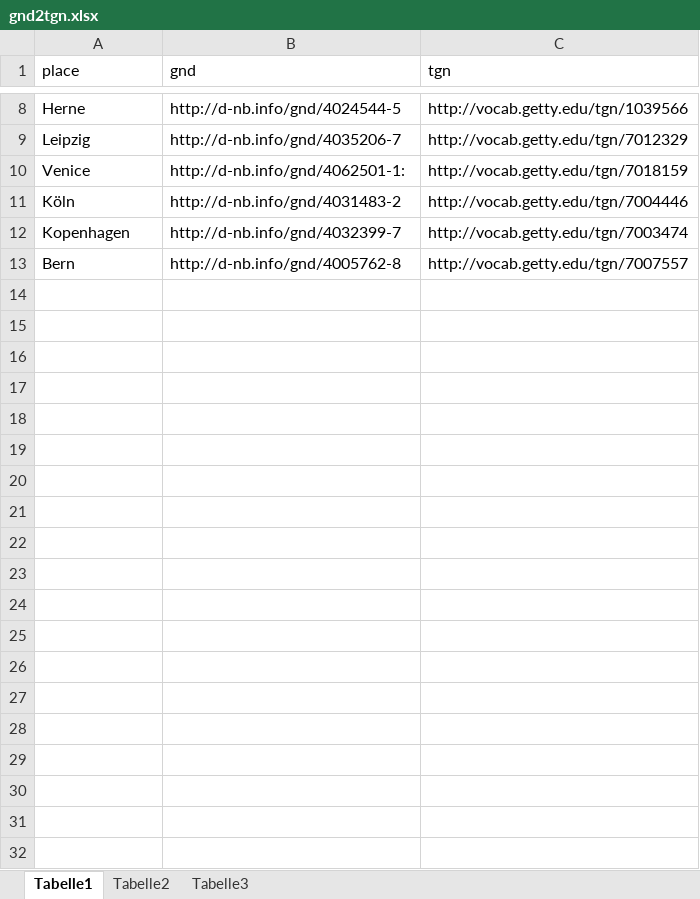
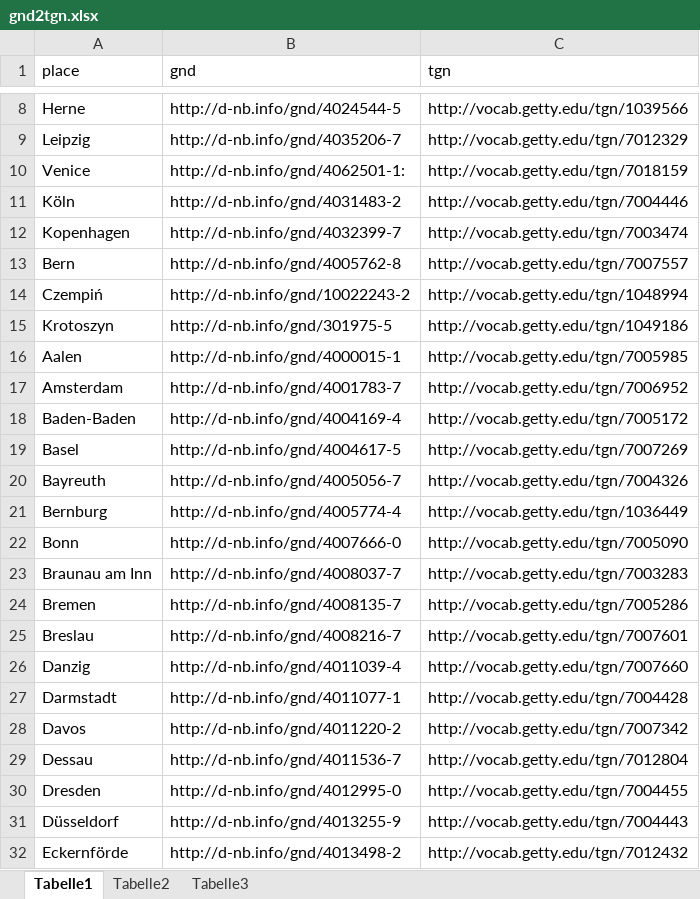
Before and after one commit to igdj/jewish-history-online, an Excel workbook: app/Resources/data/gnd2tgn.xlsx, sheet Tabelle1, drawn as a sheet; only a part is shown, gaps mark what is left out; values as stored, in another font and other column widths than the file's, no borders; the diff covers the shown part only; the diff names each change by its address in the sheet, - before the commit and + after, or states it on an @@ line.

Commit message:
Add new Place.type Add missing translation

```diff
--- a/app/Resources/data/gnd2tgn.xlsx (sheet Tabelle1)
+++ b/app/Resources/data/gnd2tgn.xlsx (sheet Tabelle1)
+row 14: Czempiń | http://d-nb.info/gnd/10022243-2 | http://vocab.getty.edu/tgn/1048994
+row 15: Krotoszyn | http://d-nb.info/gnd/301975-5 | http://vocab.getty.edu/tgn/1049186
+row 16: Aalen | http://d-nb.info/gnd/4000015-1 | http://vocab.getty.edu/tgn/7005985
+row 17: Amsterdam | http://d-nb.info/gnd/4001783-7 | http://vocab.getty.edu/tgn/7006952
+row 18: Baden-Baden | http://d-nb.info/gnd/4004169-4 | http://vocab.getty.edu/tgn/7005172
+row 19: Basel | http://d-nb.info/gnd/4004617-5 | http://vocab.getty.edu/tgn/7007269
+row 20: Bayreuth | http://d-nb.info/gnd/4005056-7 | http://vocab.getty.edu/tgn/7004326
+row 21: Bernburg | http://d-nb.info/gnd/4005774-4 | http://vocab.getty.edu/tgn/1036449
+row 22: Bonn | http://d-nb.info/gnd/4007666-0 | http://vocab.getty.edu/tgn/7005090
+row 23: Braunau am Inn | http://d-nb.info/gnd/4008037-7 | http://vocab.getty.edu/tgn/7003283
+row 24: Bremen | http://d-nb.info/gnd/4008135-7 | http://vocab.getty.edu/tgn/7005286
+row 25: Breslau | http://d-nb.info/gnd/4008216-7 | http://vocab.getty.edu/tgn/7007601
+row 26: Danzig | http://d-nb.info/gnd/4011039-4 | http://vocab.getty.edu/tgn/7007660
+row 27: Darmstadt | http://d-nb.info/gnd/4011077-1 | http://vocab.getty.edu/tgn/7004428
+row 28: Davos | http://d-nb.info/gnd/4011220-2 | http://vocab.getty.edu/tgn/7007342
+row 29: Dessau | http://d-nb.info/gnd/4011536-7 | http://vocab.getty.edu/tgn/7012804
+row 30: Dresden | http://d-nb.info/gnd/4012995-0 | http://vocab.getty.edu/tgn/7004455
+row 31: Düsseldorf | http://d-nb.info/gnd/4013255-9 | http://vocab.getty.edu/tgn/7004443
+row 32: Eckernförde | http://d-nb.info/gnd/4013498-2 | http://vocab.getty.edu/tgn/7012432
```
Also changed, not shown: 12 added rows elsewhere in this sheet, 2 other files.
